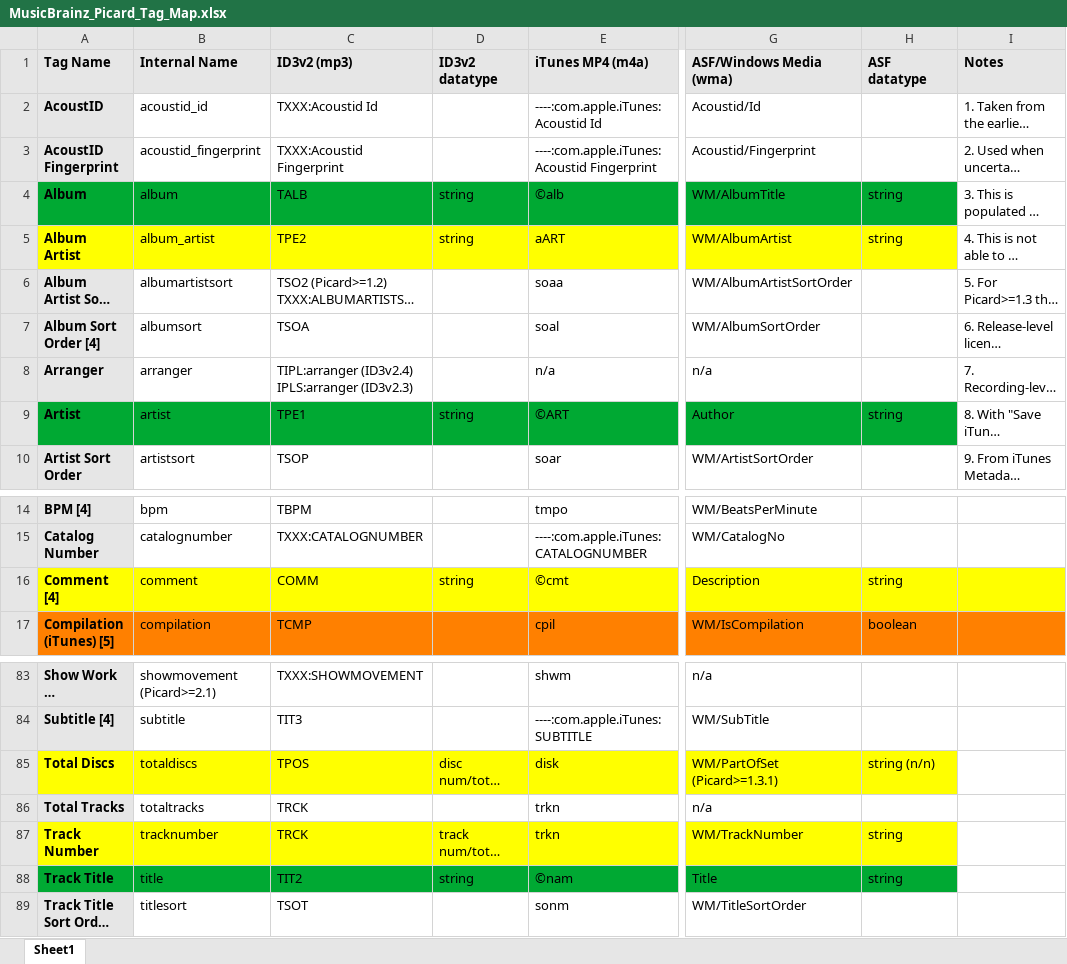
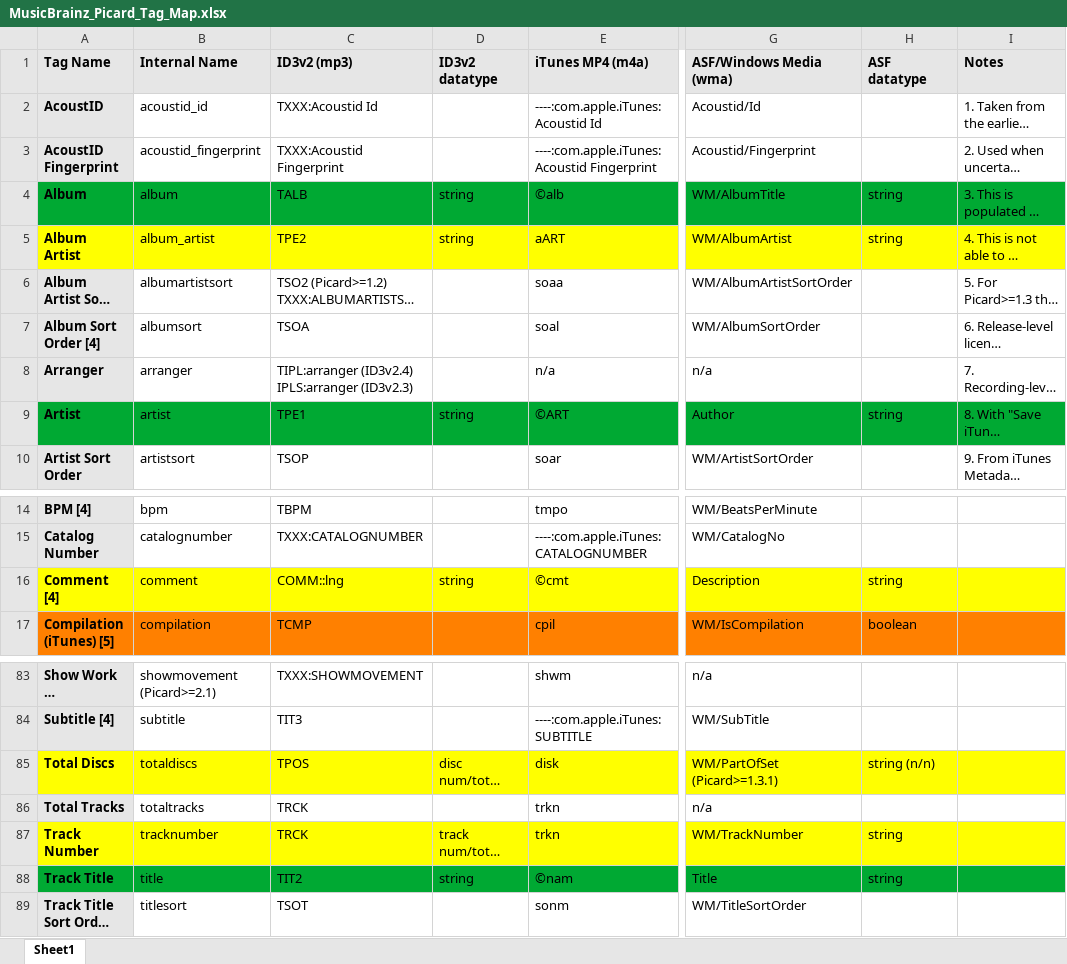
Before and after one commit to manweile/MusicProcessing, an Excel workbook: src/generated_files/MusicBrainz_Picard_Tag_Map.xlsx, sheet Sheet1, drawn as a sheet; only a part is shown, gaps mark what is left out; long unchanged cells end in …; values as stored, in another font and other column widths than the file's, no borders; the diff names each change by its address in the sheet, - before the commit and + after, or states it on an @@ line.

```diff
--- a/src/generated_files/MusicBrainz_Picard_Tag_Map.xlsx (sheet Sheet1)
+++ b/src/generated_files/MusicBrainz_Picard_Tag_Map.xlsx (sheet Sheet1)
-I4 fill: none
+I4 fill: #00A933
-I5 fill: none
+I5 fill: #FFFF00
-I9 fill: none
+I9 fill: #00A933
-C16 (ID3v2 (mp3)): COMM
+C16 (ID3v2 (mp3)): COMM::lng
-I85 fill: none
+I85 fill: #FFFF00
-I87 fill: none
+I87 fill: #FFFF00
-I88 fill: none
+I88 fill: #00A933
```
Also changed, not shown: src/generated_files/mappings.xlsx.
